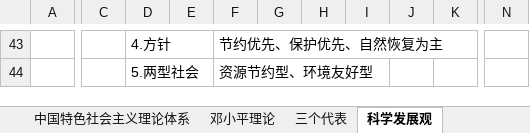
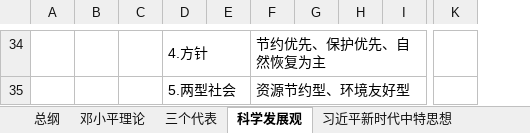
Before and after one commit to flancklin/ks, an Excel workbook: sydw/2020上/考点/3-中国特色社会主义理论体系.xlsx, sheet 科学发展观, drawn as a sheet; only a part is shown, gaps mark what is left out; values as stored, in another font and other column widths than the file's, no cell formats; removed rows and columns are numbered as before the commit, all else as after; the diff covers the shown part only; the diff names each change by its address in the sheet, - before the commit and + after, or states it on an @@ line.

```diff
--- a/sydw/2020上/考点/3-中国特色社会主义理论体系.xlsx (sheet 科学发展观)
+++ b/sydw/2020上/考点/3-中国特色社会主义理论体系.xlsx (sheet 科学发展观)
-sheet tab: 中国特色社会主义理论体系
+sheet tab: 总纲
-column A, empty
-column C, empty
+column A, empty
+column B, empty
+column C, empty
-column J, empty
-column N, empty
+D34:E34 merged
+F34:I34 merged
+K34:P34 merged
+D35:E35 merged
+F35:I35 merged
+K35:P35 merged
```
Also changed, not shown: 6 added rows, 15 removed rows, 1 added column, 1 removed column, 11 edited cells and merged cells elsewhere in this sheet, sheet 总纲, sheet 邓小平理论, sheet 三个代表, sheet 习近平新时代中特思想, cell formats.
